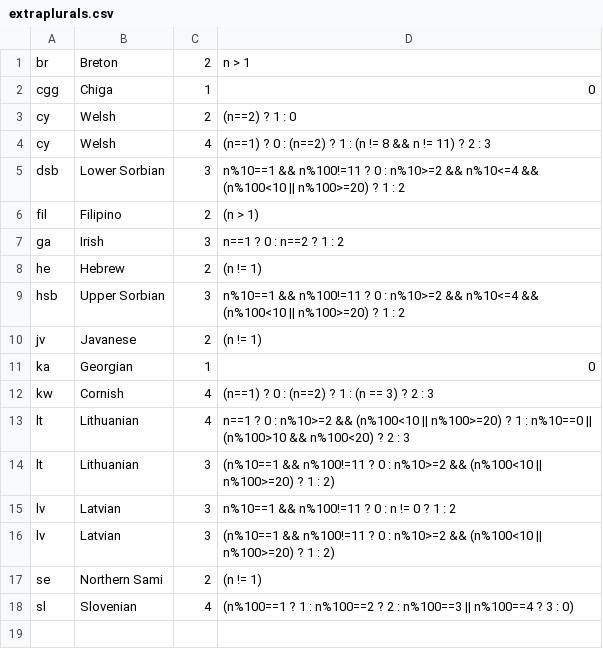
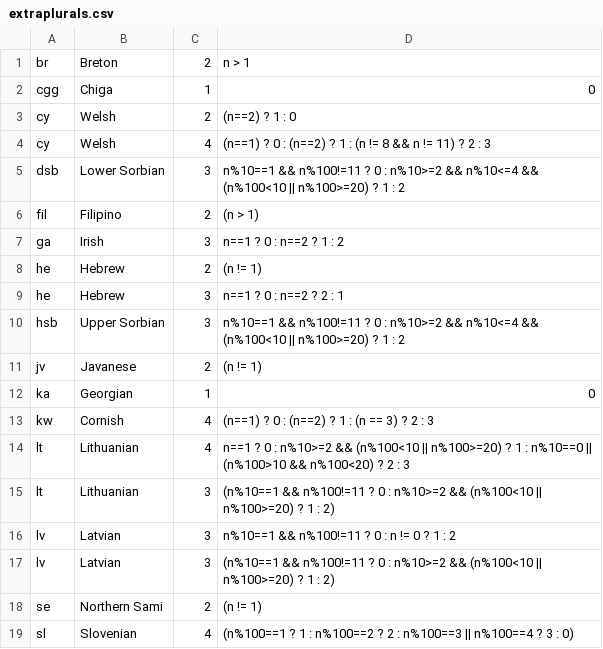
Before and after one commit to WeblateOrg/language-data, a CSV file: extraplurals.csv, drawn as a sheet; the diff names each change by its address in the sheet, - before the commit and + after, or states it on an @@ line.

Commit message:
Add another variant for Hebrew
See https://github.com/WeblateOrg/weblate/issues/1781#issuecomment-356652692

Signed-off-by: Michal Čihař <michal@cihar.com>

```diff
--- a/extraplurals.csv
+++ b/extraplurals.csv
+row 9: he | Hebrew | 3 | n==1 ? 0 : n==2 ? 2 : 1
```
